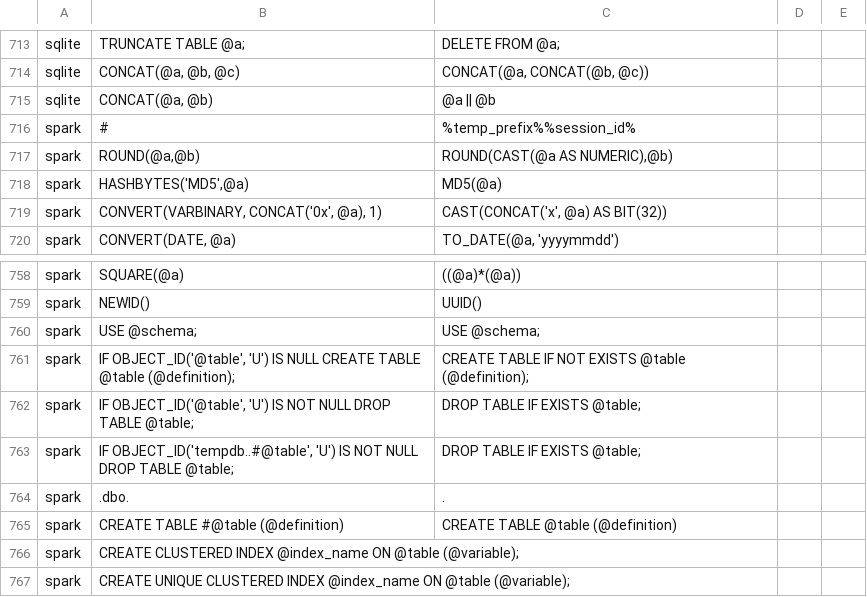
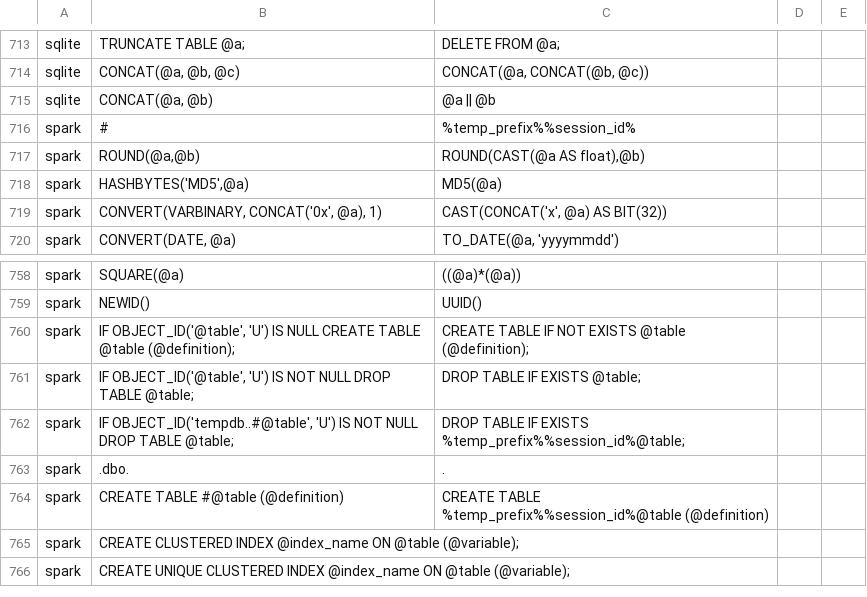
Before and after one commit to OHDSI/SqlRender, a CSV file: inst/csv/replacementPatterns.csv, drawn as a sheet; only a part is shown, gaps mark what is left out; the diff covers the shown part only.

Commit message:
Added spark test cases. Fixed a few log based rules.

```diff
--- a/inst/csv/replacementPatterns.csv
+++ b/inst/csv/replacementPatterns.csv
@@ -716,3 +716,3 @@ sqlite,"CONCAT(@a, @b)","@a || @b"
 spark,#,%temp_prefix%%session_id%
-spark,"ROUND(@a,@b)","ROUND(CAST(@a AS NUMERIC),@b)"
+spark,"ROUND(@a,@b)","ROUND(CAST(@a AS float),@b)"
 spark,"HASHBYTES('MD5',@a)","MD5(@a)"
@@ -759,8 +759,7 @@ spark,SQUARE(@a),((@a)*(@a))
 spark,NEWID(),UUID()
-spark,USE @schema;,USE @schema;
 spark,"IF OBJECT_ID('@table', 'U') IS NULL CREATE TABLE @table (@definition);",CREATE TABLE IF NOT EXISTS @table (@definition);
 spark,"IF OBJECT_ID('@table', 'U') IS NOT NULL DROP TABLE @table;",DROP TABLE IF EXISTS @table;
-spark,"IF OBJECT_ID('tempdb..#@table', 'U') IS NOT NULL DROP TABLE @table;",DROP TABLE IF EXISTS @table;
+spark,"IF OBJECT_ID('tempdb..#@table', 'U') IS NOT NULL DROP TABLE @table;",DROP TABLE IF EXISTS %temp_prefix%%session_id%@table;
 spark,.dbo.,.
-spark,CREATE TABLE #@table (@definition),CREATE TABLE @table (@definition)
+spark,CREATE TABLE #@table (@definition),CREATE TABLE %temp_prefix%%session_id%@table (@definition)
 spark,CREATE CLUSTERED INDEX @index_name ON @table (@variable);,
```
Also changed, not shown: 14 edited cells elsewhere in this file, 2 other files.
